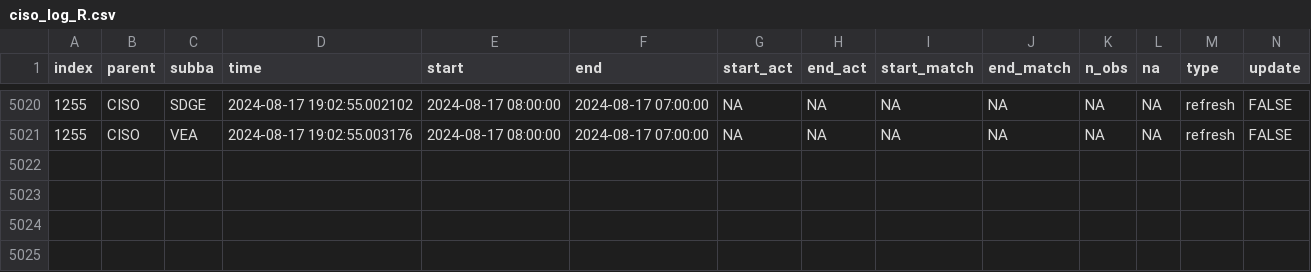
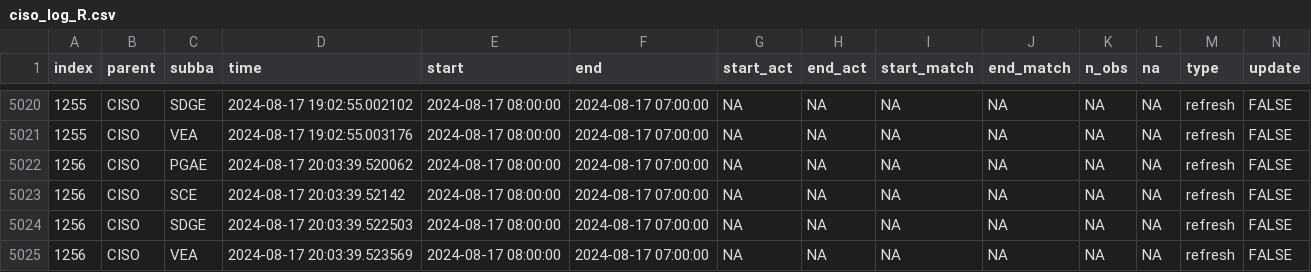
Before and after one commit to alexlabuda/data-pipeline-automation-with-github-actions-4503382, a CSV file: metadata/ciso_log_R.csv, drawn as a sheet; only a part is shown, gaps mark what is left out; rows hold the shown columns only; the diff names each change by its address in the sheet, - before the commit and + after, or states it on an @@ line.

Commit message:
Auto update of the data

```diff
--- a/metadata/ciso_log_R.csv
+++ b/metadata/ciso_log_R.csv
+row 5022: 1256 | CISO | PGAE | 2024-08-17 20:03:39.520062 | 2024-08-17 08:00:00 | 2024-08-17 07:00:00 | NA | NA | NA | NA | NA | NA | refresh | FALSE
+row 5023: 1256 | CISO | SCE | 2024-08-17 20:03:39.52142 | 2024-08-17 08:00:00 | 2024-08-17 07:00:00 | NA | NA | NA | NA | NA | NA | refresh | FALSE
+row 5024: 1256 | CISO | SDGE | 2024-08-17 20:03:39.522503 | 2024-08-17 08:00:00 | 2024-08-17 07:00:00 | NA | NA | NA | NA | NA | NA | refresh | FALSE
+row 5025: 1256 | CISO | VEA | 2024-08-17 20:03:39.523569 | 2024-08-17 08:00:00 | 2024-08-17 07:00:00 | NA | NA | NA | NA | NA | NA | refresh | FALSE
```
Also changed, not shown: 1 other file.
